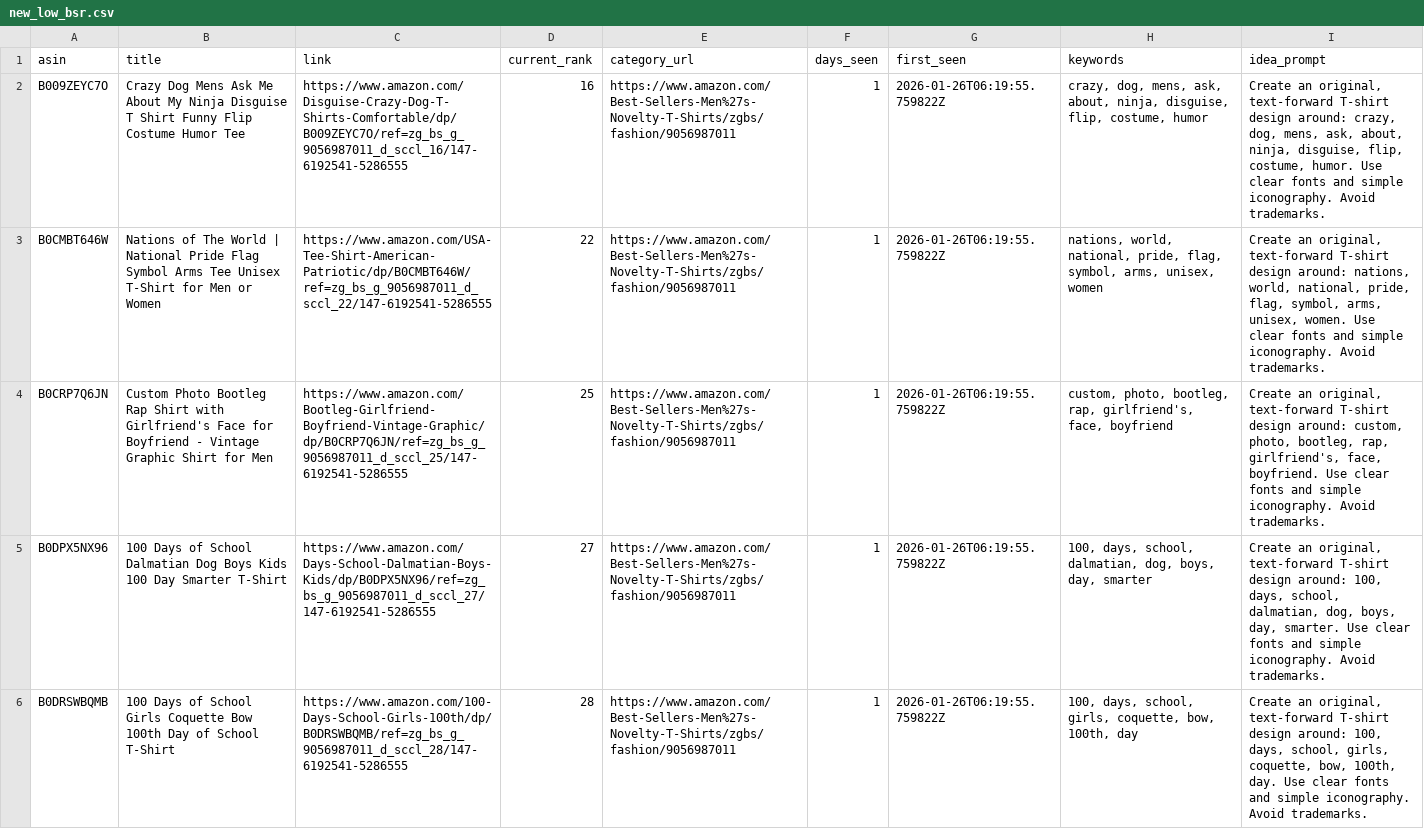
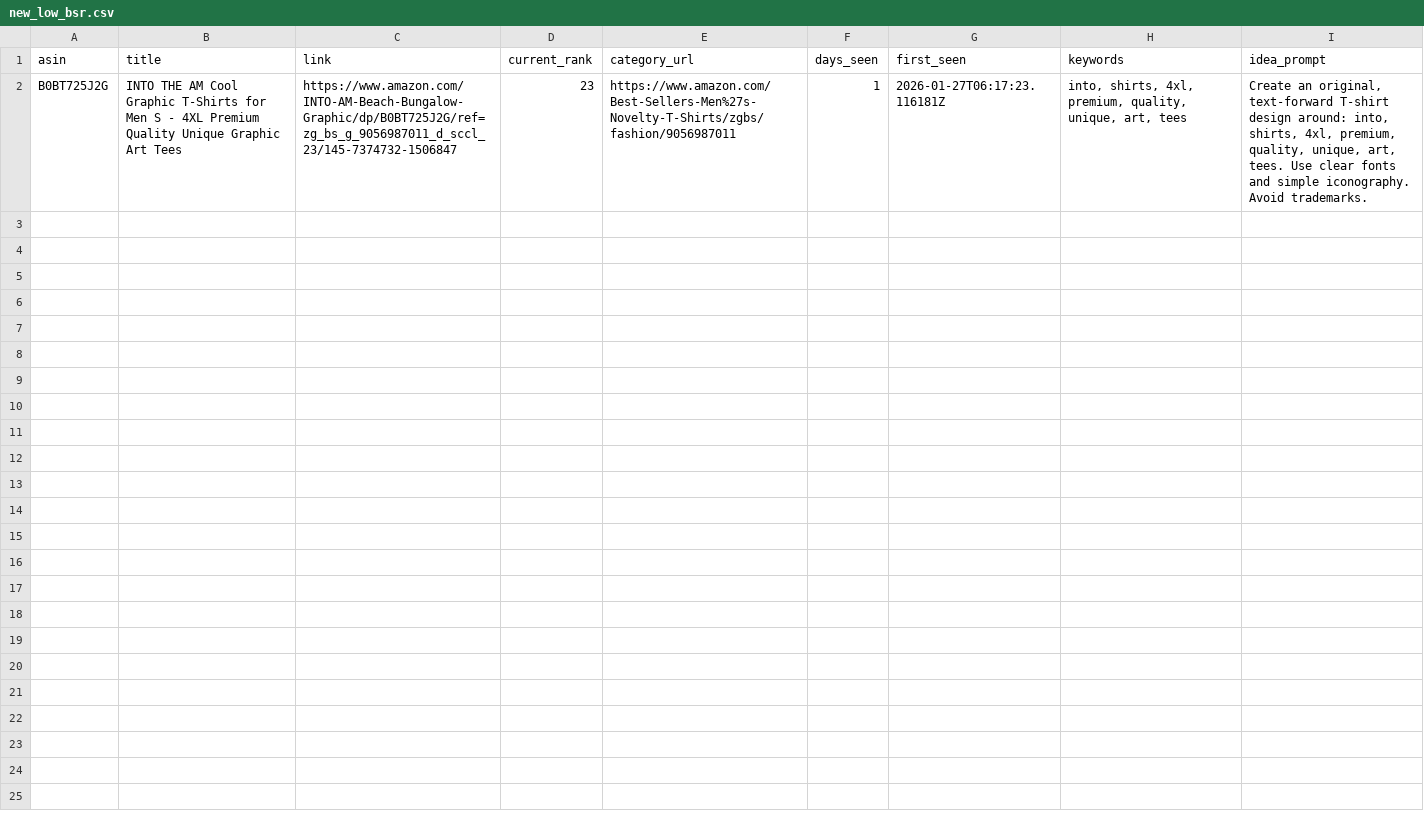
Before and after one commit to drissme/mbam-pod-low-bsr, a CSV file: reports/new_low_bsr.csv, drawn as a sheet; removed rows and columns are numbered as before the commit, all else as after; the diff names each change by its address in the sheet, - before the commit and + after, or states it on an @@ line.

```diff
--- a/reports/new_low_bsr.csv
+++ b/reports/new_low_bsr.csv
-row 2: B009ZEYC7O | Crazy Dog Mens Ask Me About My Ninja Disguise T Shirt Funny Flip Costume Humor Tee | https://www.amazon.com/Disguise-Crazy-Dog-T-Shirts-Comfortable/dp/B009ZEYC7O/ref=zg_bs_g_9056987011_d_sccl_16/147-6192541-5286555 | 16 | https://www.amazon.com/Best-Sellers-Men%27s-Novelty-T-Shirts/zgbs/fashion/9056987011 | 1 | 2026-01-26T06:19:55.759822Z | crazy, dog, mens, ask, about, ninja, disguise, flip, costume, humor | Create an original, text-forward T-shirt design around: crazy, dog, mens, ask, about, ninja, disguise, flip, costume, humor. Use clear fonts and simple iconography. Avoid trademarks.
-row 3: B0CMBT646W | Nations of The World | National Pride Flag Symbol Arms Tee Unisex T-Shirt for Men or Women | https://www.amazon.com/USA-Tee-Shirt-American-Patriotic/dp/B0CMBT646W/ref=zg_bs_g_9056987011_d_sccl_22/147-6192541-5286555 | 22 | https://www.amazon.com/Best-Sellers-Men%27s-Novelty-T-Shirts/zgbs/fashion/9056987011 | 1 | 2026-01-26T06:19:55.759822Z | nations, world, national, pride, flag, symbol, arms, unisex, women | Create an original, text-forward T-shirt design around: nations, world, national, pride, flag, symbol, arms, unisex, women. Use clear fonts and simple iconography. Avoid trademarks.
-row 4: B0CRP7Q6JN | Custom Photo Bootleg Rap Shirt with Girlfriend's Face for Boyfriend - Vintage Graphic Shirt for Men | https://www.amazon.com/Bootleg-Girlfriend-Boyfriend-Vintage-Graphic/dp/B0CRP7Q6JN/ref=zg_bs_g_9056987011_d_sccl_25/147-6192541-5286555 | 25 | https://www.amazon.com/Best-Sellers-Men%27s-Novelty-T-Shirts/zgbs/fashion/9056987011 | 1 | 2026-01-26T06:19:55.759822Z | custom, photo, bootleg, rap, girlfriend's, face, boyfriend | Create an original, text-forward T-shirt design around: custom, photo, bootleg, rap, girlfriend's, face, boyfriend. Use clear fonts and simple iconography. Avoid trademarks.
-row 5: B0DPX5NX96 | 100 Days of School Dalmatian Dog Boys Kids 100 Day Smarter T-Shirt | https://www.amazon.com/Days-School-Dalmatian-Boys-Kids/dp/B0DPX5NX96/ref=zg_bs_g_9056987011_d_sccl_27/147-6192541-5286555 | 27 | https://www.amazon.com/Best-Sellers-Men%27s-Novelty-T-Shirts/zgbs/fashion/9056987011 | 1 | 2026-01-26T06:19:55.759822Z | 100, days, school, dalmatian, dog, boys, day, smarter | Create an original, text-forward T-shirt design around: 100, days, school, dalmatian, dog, boys, day, smarter. Use clear fonts and simple iconography. Avoid trademarks.
-row 6: B0DRSWBQMB | 100 Days of School Girls Coquette Bow 100th Day of School T-Shirt | https://www.amazon.com/100-Days-School-Girls-100th/dp/B0DRSWBQMB/ref=zg_bs_g_9056987011_d_sccl_28/147-6192541-5286555 | 28 | https://www.amazon.com/Best-Sellers-Men%27s-Novelty-T-Shirts/zgbs/fashion/9056987011 | 1 | 2026-01-26T06:19:55.759822Z | 100, days, school, girls, coquette, bow, 100th, day | Create an original, text-forward T-shirt design around: 100, days, school, girls, coquette, bow, 100th, day. Use clear fonts and simple iconography. Avoid trademarks.
+row 2: B0BT725J2G | INTO THE AM Cool Graphic T-Shirts for Men S - 4XL Premium Quality Unique Graphic Art Tees | https://www.amazon.com/INTO-AM-Beach-Bungalow-Graphic/dp/B0BT725J2G/ref=zg_bs_g_9056987011_d_sccl_23/145-7374732-1506847 | 23 | https://www.amazon.com/Best-Sellers-Men%27s-Novelty-T-Shirts/zgbs/fashion/9056987011 | 1 | 2026-01-27T06:17:23.116181Z | into, shirts, 4xl, premium, quality, unique, art, tees | Create an original, text-forward T-shirt design around: into, shirts, 4xl, premium, quality, unique, art, tees. Use clear fonts and simple iconography. Avoid trademarks.
```
Also changed, not shown: 3 other files.
